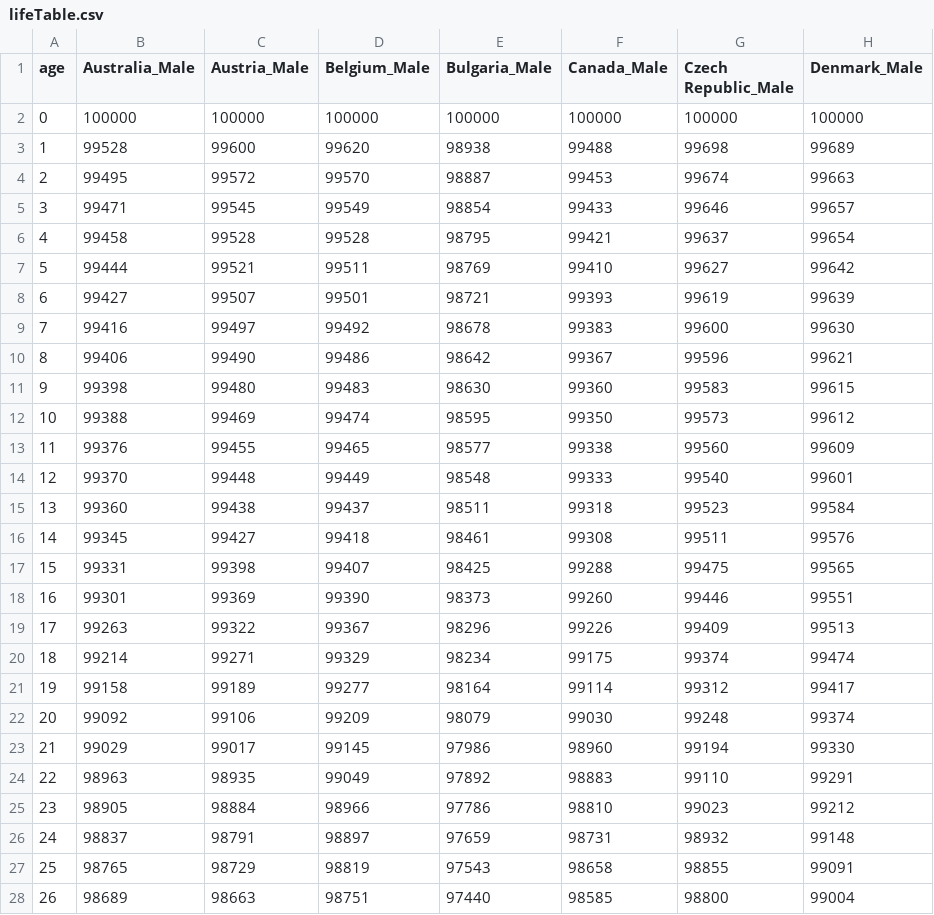
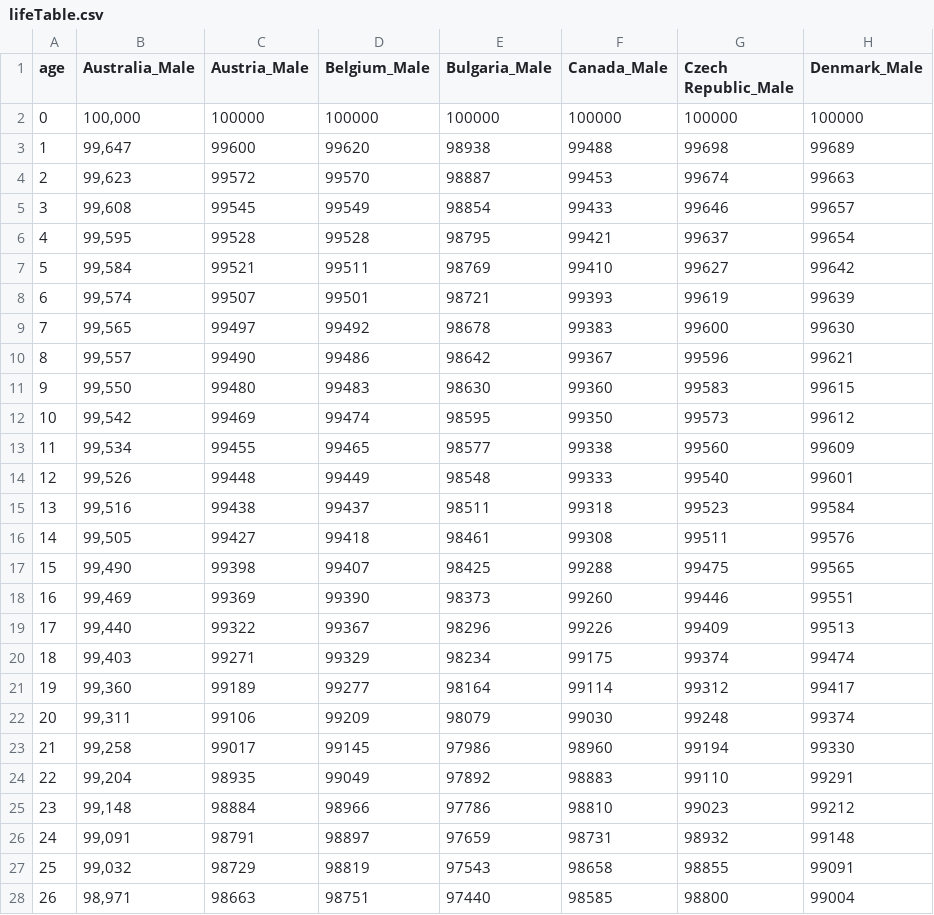
Before and after one commit to bennguyen9034/dla_monte_carlo, a CSV file: .gitignore/lifeTable.csv, drawn as a sheet; only a part is shown; the diff covers the shown part only; the diff names each change by its address in the sheet, - before the commit and + after, or states it on an @@ line.

```diff
--- a/.gitignore/lifeTable.csv
+++ b/.gitignore/lifeTable.csv
-B2 (Australia_Male): 100000
+B2 (Australia_Male): 100,000
-B3 (Australia_Male): 99528
+B3 (Australia_Male): 99,647
-B4 (Australia_Male): 99495
+B4 (Australia_Male): 99,623
-B5 (Australia_Male): 99471
+B5 (Australia_Male): 99,608
-B6 (Australia_Male): 99458
+B6 (Australia_Male): 99,595
-B7 (Australia_Male): 99444
+B7 (Australia_Male): 99,584
-B8 (Australia_Male): 99427
+B8 (Australia_Male): 99,574
-B9 (Australia_Male): 99416
+B9 (Australia_Male): 99,565
-B10 (Australia_Male): 99406
+B10 (Australia_Male): 99,557
-B11 (Australia_Male): 99398
+B11 (Australia_Male): 99,550
-B12 (Australia_Male): 99388
+B12 (Australia_Male): 99,542
-B13 (Australia_Male): 99376
+B13 (Australia_Male): 99,534
-B14 (Australia_Male): 99370
+B14 (Australia_Male): 99,526
-B15 (Australia_Male): 99360
+B15 (Australia_Male): 99,516
-B16 (Australia_Male): 99345
+B16 (Australia_Male): 99,505
-B17 (Australia_Male): 99331
+B17 (Australia_Male): 99,490
-B18 (Australia_Male): 99301
+B18 (Australia_Male): 99,469
-B19 (Australia_Male): 99263
+B19 (Australia_Male): 99,440
-B20 (Australia_Male): 99214
+B20 (Australia_Male): 99,403
-B21 (Australia_Male): 99158
+B21 (Australia_Male): 99,360
-B22 (Australia_Male): 99092
+B22 (Australia_Male): 99,311
-B23 (Australia_Male): 99029
+B23 (Australia_Male): 99,258
-B24 (Australia_Male): 98963
+B24 (Australia_Male): 99,204
-B25 (Australia_Male): 98905
+B25 (Australia_Male): 99,148
-B26 (Australia_Male): 98837
+B26 (Australia_Male): 99,091
-B27 (Australia_Male): 98765
+B27 (Australia_Male): 99,032
-B28 (Australia_Male): 98689
+B28 (Australia_Male): 98,971
```
Also changed, not shown: 74 edited cells elsewhere in this file, 3 other files.
